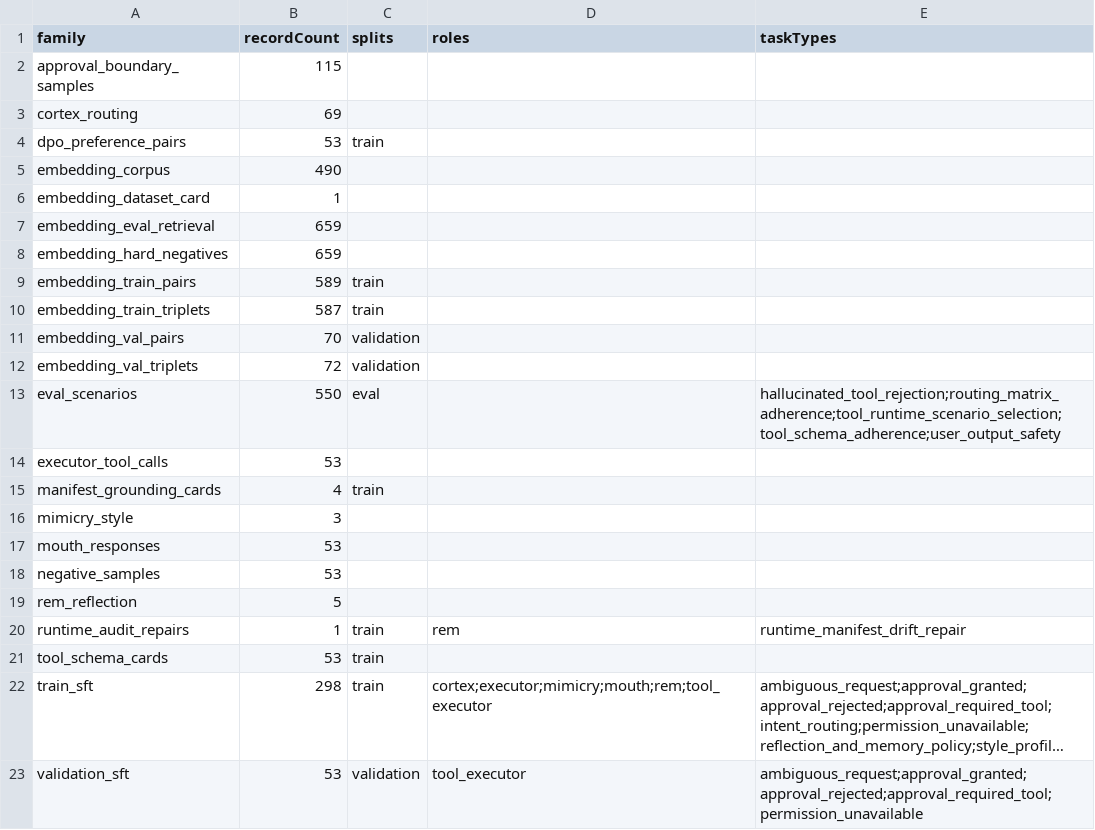
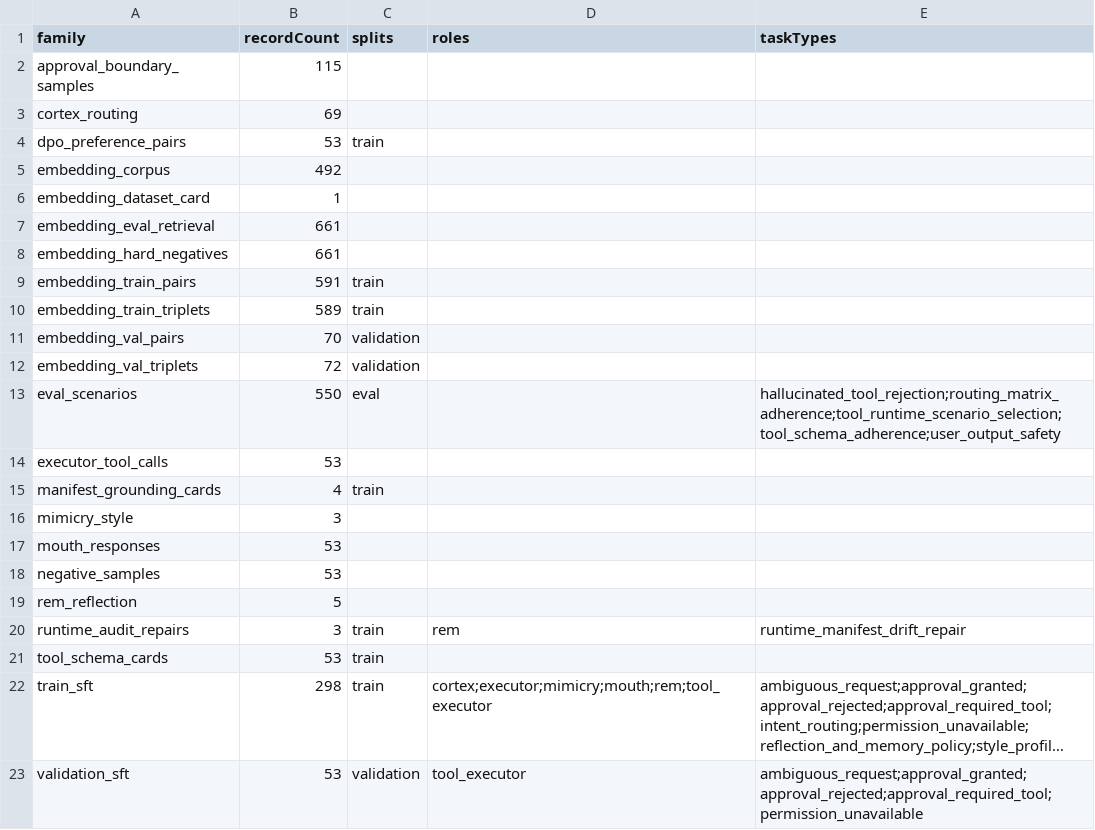
Before and after one commit to ales27pm/Lumen, a CSV file: generated/agent_manifest/dataset_index.csv, drawn as a sheet; long unchanged cells end in ….

Commit message:
Update validation dataset and embedding loop summary with new metrics and counts
- Updated `val_sft.jsonl` to reflect changes in manifest commit and task types for REM agent.
- Increased corpus, eval, and pair counts in `visual_improve_loop_summary.json` to 492, 661, and 661 respectively, ensuring consistency across metrics.
- Adjusted training and triplet counts to 591 and 589 respectively to align with new data.

```diff
--- a/generated/agent_manifest/dataset_index.csv
+++ b/generated/agent_manifest/dataset_index.csv
@@ -4,8 +4,8 @@ cortex_routing,69,,,
 dpo_preference_pairs,53,train,,
-embedding_corpus,490,,,
+embedding_corpus,492,,,
 embedding_dataset_card,1,,,
-embedding_eval_retrieval,659,,,
-embedding_hard_negatives,659,,,
-embedding_train_pairs,589,train,,
-embedding_train_triplets,587,train,,
+embedding_eval_retrieval,661,,,
+embedding_hard_negatives,661,,,
+embedding_train_pairs,591,train,,
+embedding_train_triplets,589,train,,
 embedding_val_pairs,70,validation,,
@@ -19,3 +19,3 @@ negative_samples,53,,,
 rem_reflection,5,,,
-runtime_audit_repairs,1,train,rem,runtime_manifest_drift_repair
+runtime_audit_repairs,3,train,rem,runtime_manifest_drift_repair
 tool_schema_cards,53,train,,
```
Also changed, not shown: 57 other files.
